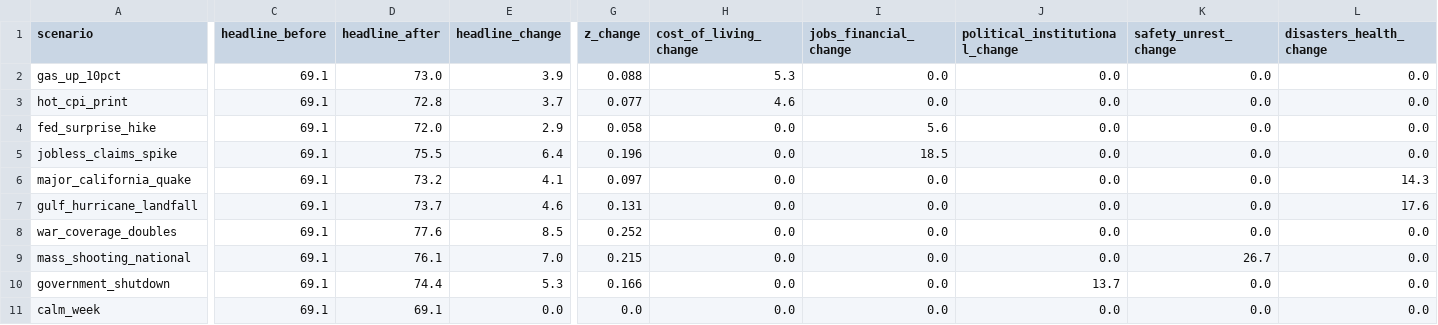
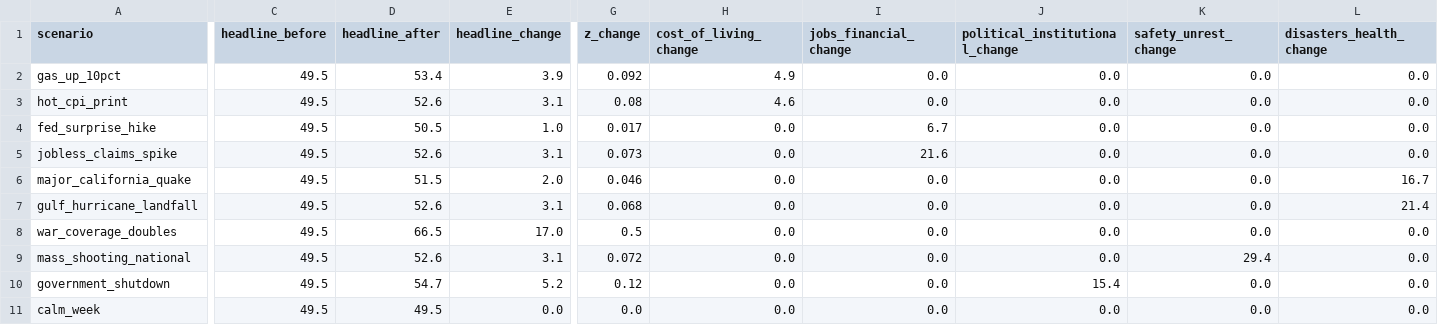
Before and after one commit to WBH-rbg/anxiety-index, a CSV file: output/scenarios.csv, drawn as a sheet; only a part is shown, gaps mark what is left out; the diff covers the shown part only; the diff names each change by its address in the sheet, - before the commit and + after, or states it on an @@ line.

```diff
--- a/output/scenarios.csv
+++ b/output/scenarios.csv
-C2:C11 (headline_before): 69.1
+C2:C11 (headline_before): 49.5
-D2 (headline_after): 73.0
+D2 (headline_after): 53.4
-G2 (z_change): 0.088
+G2 (z_change): 0.092
-H2 (cost_of_living_change): 5.3
+H2 (cost_of_living_change): 4.9
-D3 (headline_after): 72.8
+D3 (headline_after): 52.6
-E3 (headline_change): 3.7
+E3 (headline_change): 3.1
-G3 (z_change): 0.077
+G3 (z_change): 0.08
-D4 (headline_after): 72.0
+D4 (headline_after): 50.5
-E4 (headline_change): 2.9
+E4 (headline_change): 1.0
-G4 (z_change): 0.058
+G4 (z_change): 0.017
-I4 (jobs_financial_change): 5.6
+I4 (jobs_financial_change): 6.7
-D5 (headline_after): 75.5
+D5 (headline_after): 52.6
-E5 (headline_change): 6.4
+E5 (headline_change): 3.1
-G5 (z_change): 0.196
+G5 (z_change): 0.073
-I5 (jobs_financial_change): 18.5
+I5 (jobs_financial_change): 21.6
-D6 (headline_after): 73.2
+D6 (headline_after): 51.5
-E6 (headline_change): 4.1
+E6 (headline_change): 2.0
-G6 (z_change): 0.097
+G6 (z_change): 0.046
-L6 (disasters_health_change): 14.3
+L6 (disasters_health_change): 16.7
-D7 (headline_after): 73.7
+D7 (headline_after): 52.6
-E7 (headline_change): 4.6
+E7 (headline_change): 3.1
-G7 (z_change): 0.131
+G7 (z_change): 0.068
-L7 (disasters_health_change): 17.6
+L7 (disasters_health_change): 21.4
-D8 (headline_after): 77.6
+D8 (headline_after): 66.5
-E8 (headline_change): 8.5
+E8 (headline_change): 17.0
-G8 (z_change): 0.252
+G8 (z_change): 0.5
-D9 (headline_after): 76.1
+D9 (headline_after): 52.6
-E9 (headline_change): 7.0
+E9 (headline_change): 3.1
-G9 (z_change): 0.215
+G9 (z_change): 0.072
-K9 (safety_unrest_change): 26.7
+K9 (safety_unrest_change): 29.4
-D10 (headline_after): 74.4
+D10 (headline_after): 54.7
-E10 (headline_change): 5.3
+E10 (headline_change): 5.2
-G10 (z_change): 0.166
+G10 (z_change): 0.12
-J10 (political_institutional_change): 13.7
+J10 (political_institutional_change): 15.4
-D11 (headline_after): 69.1
+D11 (headline_after): 49.5
```
Also changed, not shown: 1 edited cell elsewhere in this file, output/dimension_weekly.csv, output/headline_weekly.csv, 11 other files.
